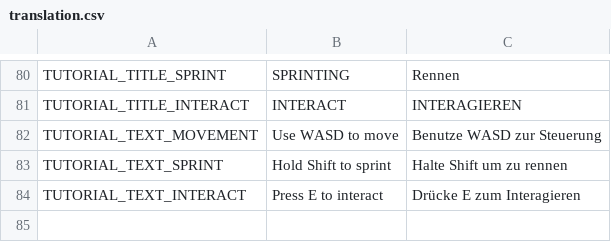
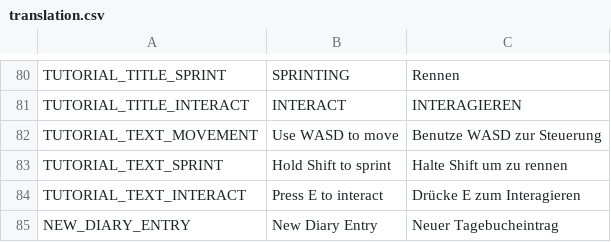
Before and after one commit to Tiltnick/ip2gd, a CSV file: translation.csv, drawn as a sheet; only a part is shown, gaps mark what is left out.

Commit message:
popups added queue logic for popups edited popup-function calls translation

```diff
--- a/translation.csv
+++ b/translation.csv
@@ -84 +84,2 @@ TUTORIAL_TEXT_SPRINT,Hold Shift to sprint,Halte Shift um zu rennen
 TUTORIAL_TEXT_INTERACT,Press E to interact,Drücke E zum Interagieren
+NEW_DIARY_ENTRY,New Diary Entry,Neuer Tagebucheintrag
```
Also changed, not shown: 9 other files.
